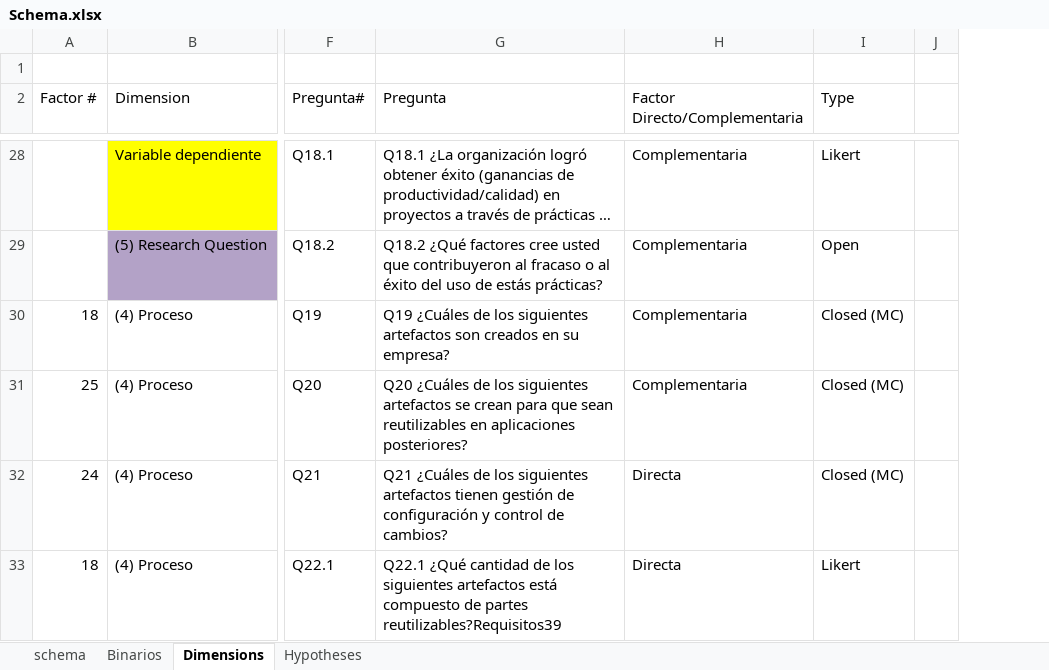
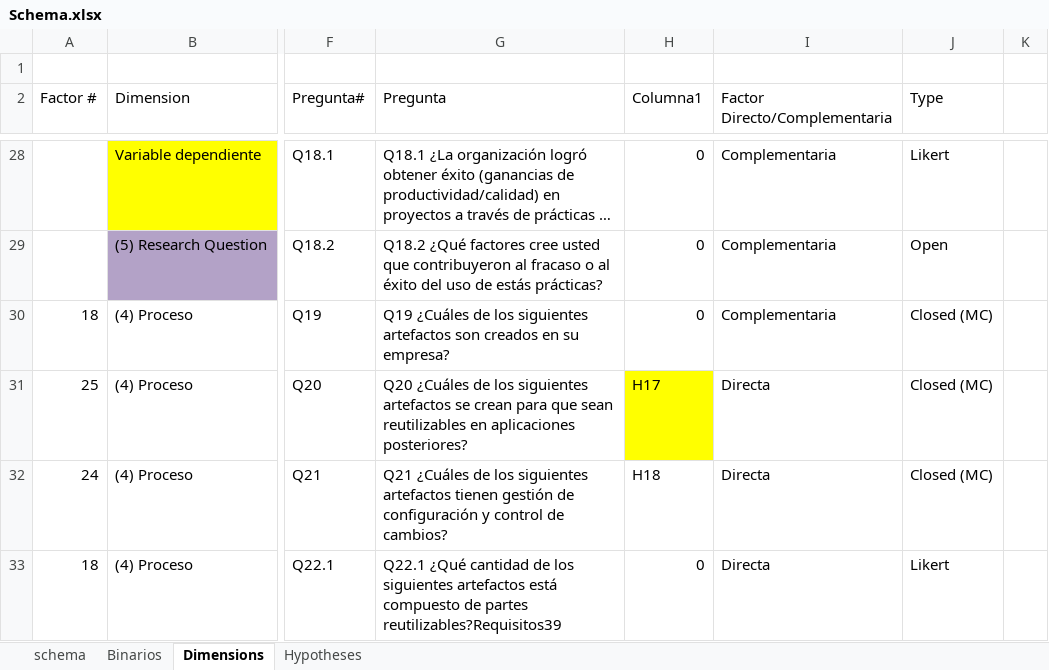
Before and after one commit to LuisaRestrepo/Proyecto_Investigacion, an Excel workbook: Schema.xlsx, sheet Dimensions, drawn as a sheet; only a part is shown, gaps mark what is left out; long unchanged cells end in …; values as stored, in another font and other column widths than the file's, no borders; table styles not drawn; addresses are those after the commit; the diff covers the shown part only; the diff names each change by its address in the sheet, - before the commit and + after, or states it on an @@ line.

```diff
--- a/Schema.xlsx (sheet Dimensions)
+++ b/Schema.xlsx (sheet Dimensions)
+column H (Columna1), rows 28-33: 0 | 0 | 0 | H17 | H18 | 0
-I31 (Factor Directo/Complementaria): Complementaria
+I31 (Factor Directo/Complementaria): Directa
```
Also changed, not shown: 15 edited cells elsewhere in this sheet, sheet Hypotheses, sheet schema, formulas that keep their value, hidden cells, 1 other file.
